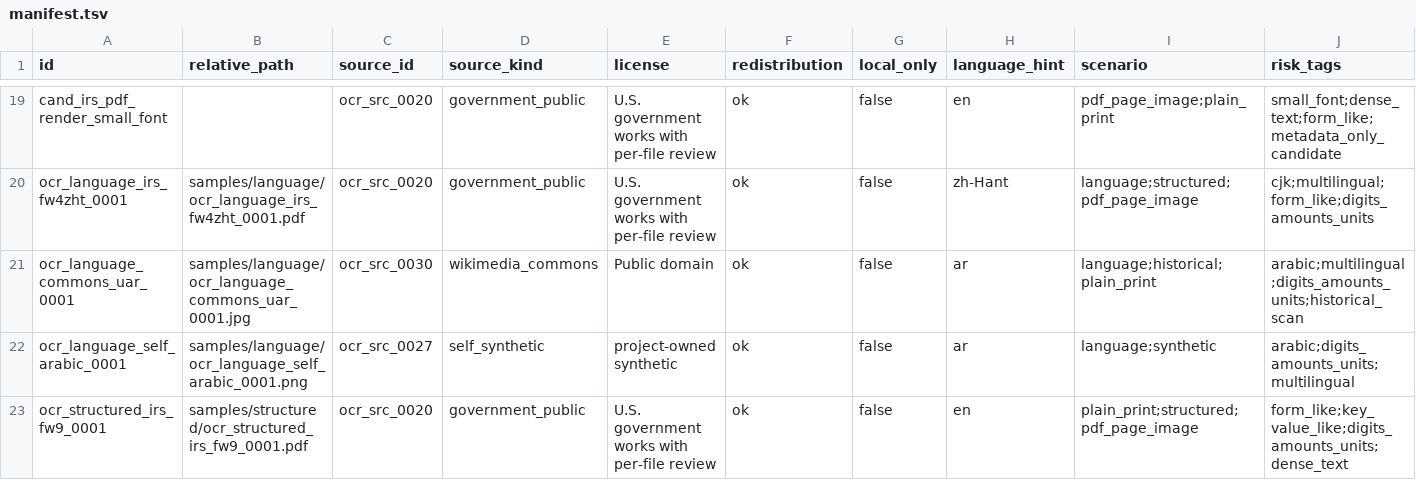
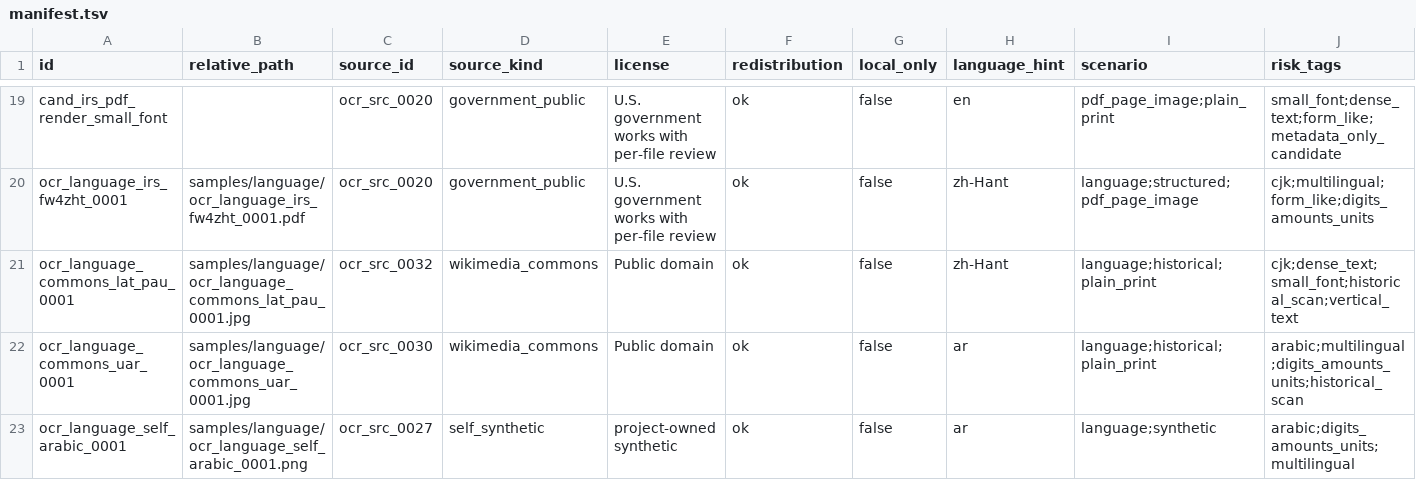
Before and after one commit to ZSeanYves/markitdown-quality-lab, a TSV file: ocr_corpus/manifest.tsv, drawn as a sheet; only a part is shown, gaps mark what is left out; the shorter side is filled out with more unchanged rows; rows hold the shown columns only; the diff names each change by its address in the sheet, - before the commit and + after, or states it on an @@ line.

Commit message:
quality: harden OCR preview smoke workflow

```diff
--- a/ocr_corpus/manifest.tsv
+++ b/ocr_corpus/manifest.tsv
+row 21: ocr_language_commons_lat_pau_0001 | samples/language/ocr_language_commons_lat_pau_0001.jpg | ocr_src_0032 | wikimedia_commons | Public domain | ok | false | zh-Hant | language;historical;plain_print | cjk;dense_text;small_font;historical_scan;vertical_text
```
Also changed, not shown: ocr_corpus/source_catalog.tsv, 4 other files.
